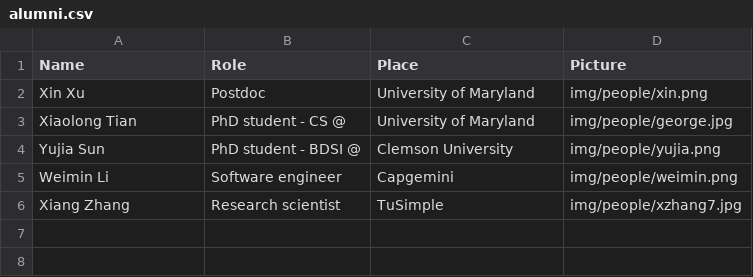
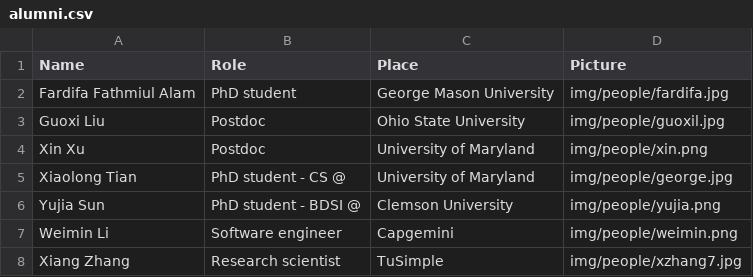
Before and after one commit to DaVisLab/DaVisLab.github.io, a CSV file: content/alumni.csv, drawn as a sheet.

```diff
--- a/content/alumni.csv
+++ b/content/alumni.csv
@@ -1,2 +1,4 @@
 Name,Role,Place,Picture
+Fardifa Fathmiul Alam ,PhD student ,George Mason University,img/people/fardifa.jpg
+Guoxi Liu,Postdoc,Ohio State University,img/people/guoxil.jpg
 Xin Xu,Postdoc,University of Maryland,img/people/xin.png
```
Also changed, not shown: content/news.csv, content/papers.csv, 5 other files.
